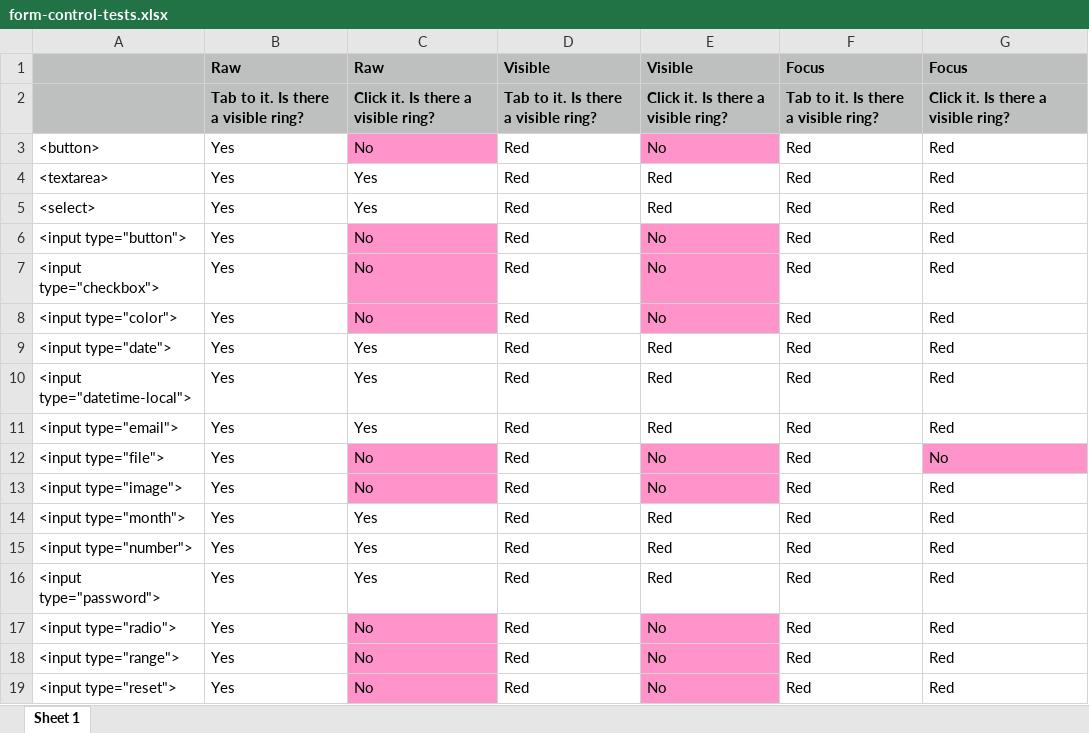
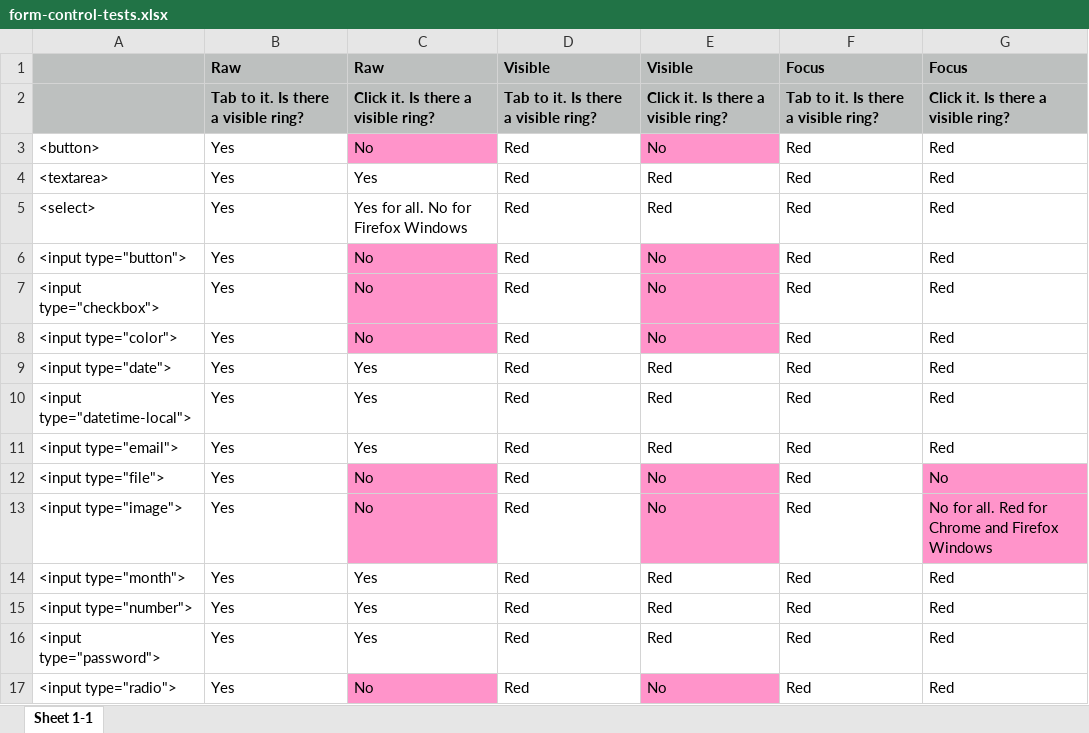
Before and after one commit to Intopia/exercise, an Excel workbook: form-control-tests.xlsx, sheet Sheet 1-1, drawn as a sheet; only a part is shown; the shorter side is filled out with more unchanged rows; values as stored, in another font and other column widths than the file's, no borders; the diff names each change by its address in the sheet, - before the commit and + after, or states it on an @@ line.

```diff
--- a/form-control-tests.xlsx (sheet Sheet 1-1)
+++ b/form-control-tests.xlsx (sheet Sheet 1-1)
-sheet tab: Sheet 1
+sheet tab: Sheet 1-1
-C5: Yes
+C5: Yes for all. No for Firefox Windows
-G13: Red
+G13: No for all. Red for Chrome and Firefox Windows
-G13 fill: none
+G13 fill: #FF94CA
```
Also changed, not shown: 4 other files.
